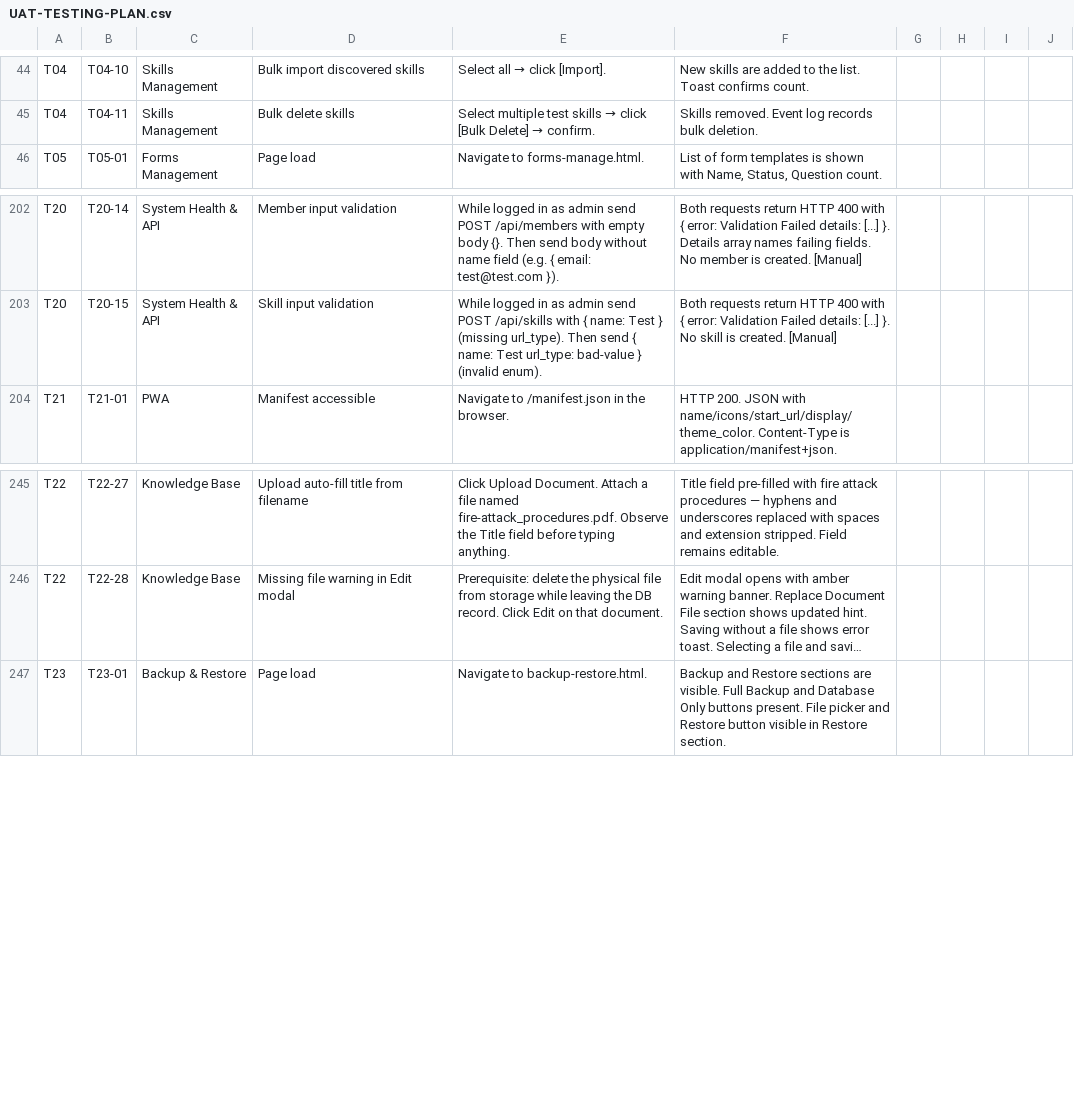
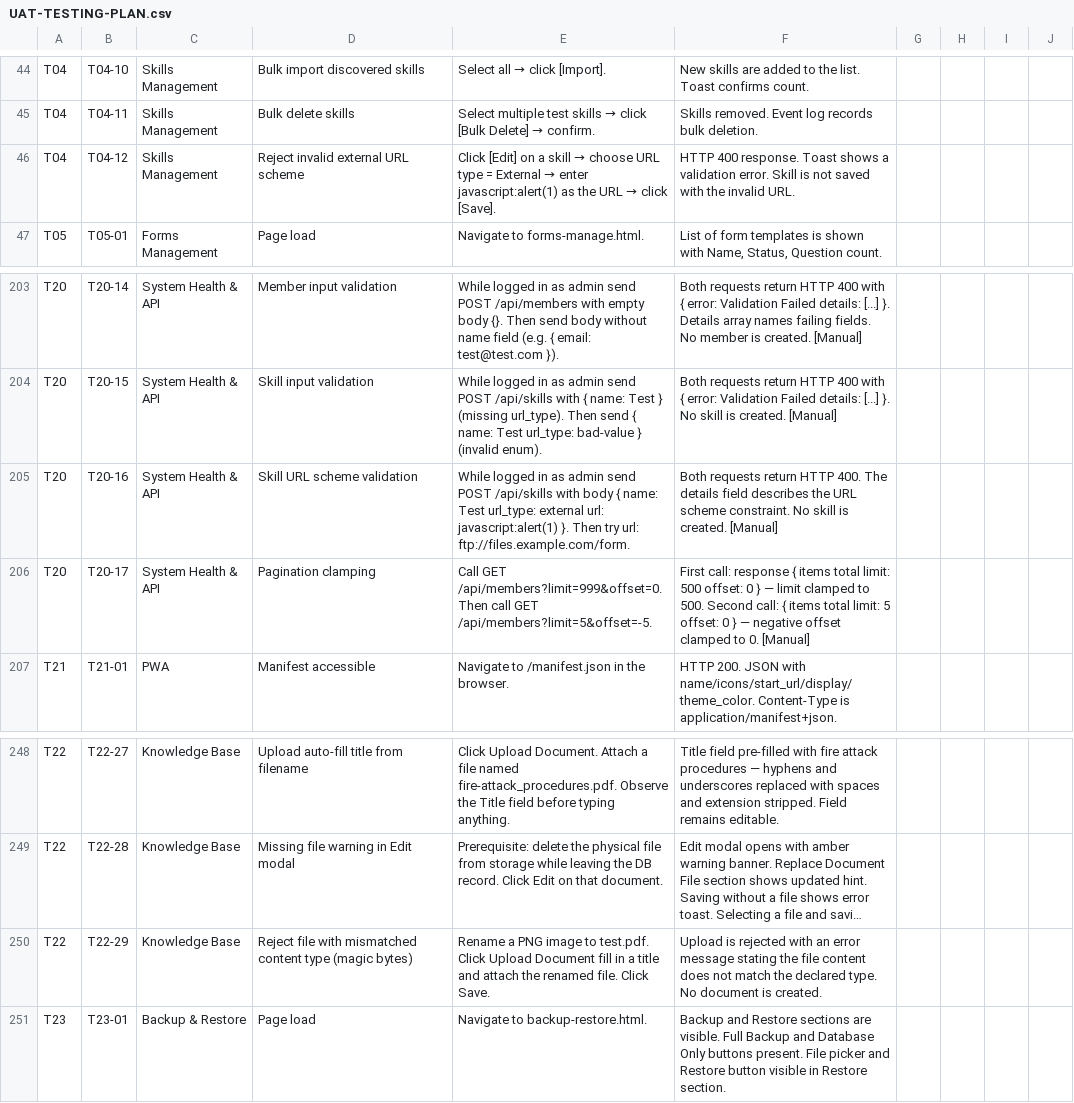
Before and after one commit to dassige/OSM, a CSV file: UAT-TESTING-PLAN.csv, drawn as a sheet; only a part is shown, gaps mark what is left out; long unchanged cells end in …; the diff names each change by its address in the sheet, - before the commit and + after, or states it on an @@ line.

```diff
--- a/UAT-TESTING-PLAN.csv
+++ b/UAT-TESTING-PLAN.csv
+row 46: T04 | T04-12 | Skills Management | Reject invalid external URL scheme | Click [Edit] on a skill → choose URL type = External → enter javascript:alert(1) as the URL → click [Save]. | HTTP 400 response. Toast shows a validation error. Skill is not saved with the invalid URL.
+row 205: T20 | T20-16 | System Health & API | Skill URL scheme validation | While logged in as admin send POST /api/skills with body { name: Test url_type: external url: javascript:alert(1) }. Then try url: ftp://files.example.com/form. | Both requests return HTTP 400. The details field describes the URL scheme constraint. No skill is created. [Manual]
+row 206: T20 | T20-17 | System Health & API | Pagination clamping | Call GET /api/members?limit=999&offset=0. Then call GET /api/members?limit=5&offset=-5. | First call: response { items total limit: 500 offset: 0 } — limit clamped to 500. Second call: { items total limit: 5 offset: 0 } — negative offset clamped to 0. [Manual]
+row 250: T22 | T22-29 | Knowledge Base | Reject file with mismatched content type (magic bytes) | Rename a PNG image to test.pdf. Click Upload Document fill in a title and attach the renamed file. Click Save. | Upload is rejected with an error message stating the file content does not match the declared type. No document is created.
```
Also changed, not shown: 49 other files.
